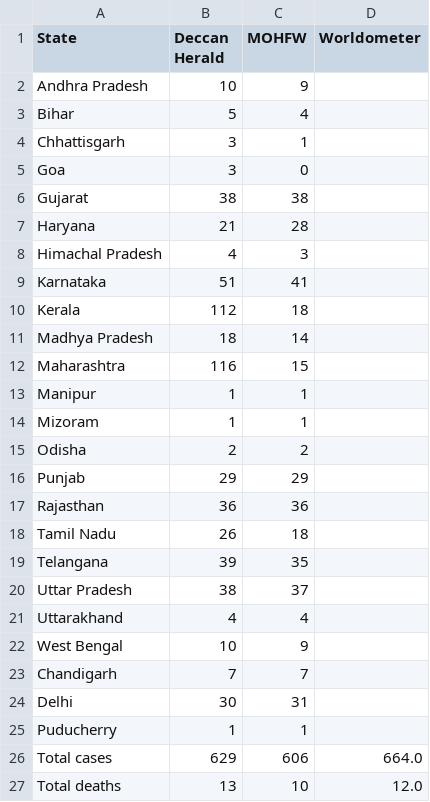
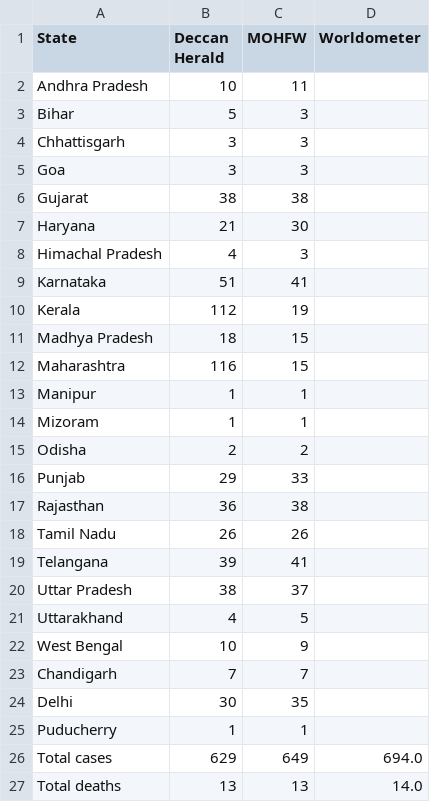
Before and after one commit to AnantaSrikar/NotifierBot, a CSV file: Dashboard.csv, drawn as a sheet.

Commit message:
Update : 26-03-20 17:11

```diff
--- a/Dashboard.csv
+++ b/Dashboard.csv
@@ -1,12 +1,12 @@
 State,Deccan Herald,MOHFW,Worldometer
-Andhra Pradesh,10,9,
-Bihar,5,4,
-Chhattisgarh,3,1,
-Goa,3,0,
+Andhra Pradesh,10,11,
+Bihar,5,3,
+Chhattisgarh,3,3,
+Goa,3,3,
 Gujarat,38,38,
-Haryana,21,28,
+Haryana,21,30,
 Himachal Pradesh,4,3,
 Karnataka,51,41,
-Kerala,112,18,
-Madhya Pradesh,18,14,
+Kerala,112,19,
+Madhya Pradesh,18,15,
 Maharashtra,116,15,
@@ -15,13 +15,13 @@ Mizoram,1,1,
 Odisha,2,2,
-Punjab,29,29,
-Rajasthan,36,36,
-Tamil Nadu,26,18,
-Telangana,39,35,
+Punjab,29,33,
+Rajasthan,36,38,
+Tamil Nadu,26,26,
+Telangana,39,41,
 Uttar Pradesh,38,37,
-Uttarakhand,4,4,
+Uttarakhand,4,5,
 West Bengal,10,9,
 Chandigarh,7,7,
-Delhi,30,31,
+Delhi,30,35,
 Puducherry,1,1,
-Total cases,629,606,664.0
-Total deaths,13,10,12.0
+Total cases,629,649,694.0
+Total deaths,13,13,14.0
```
